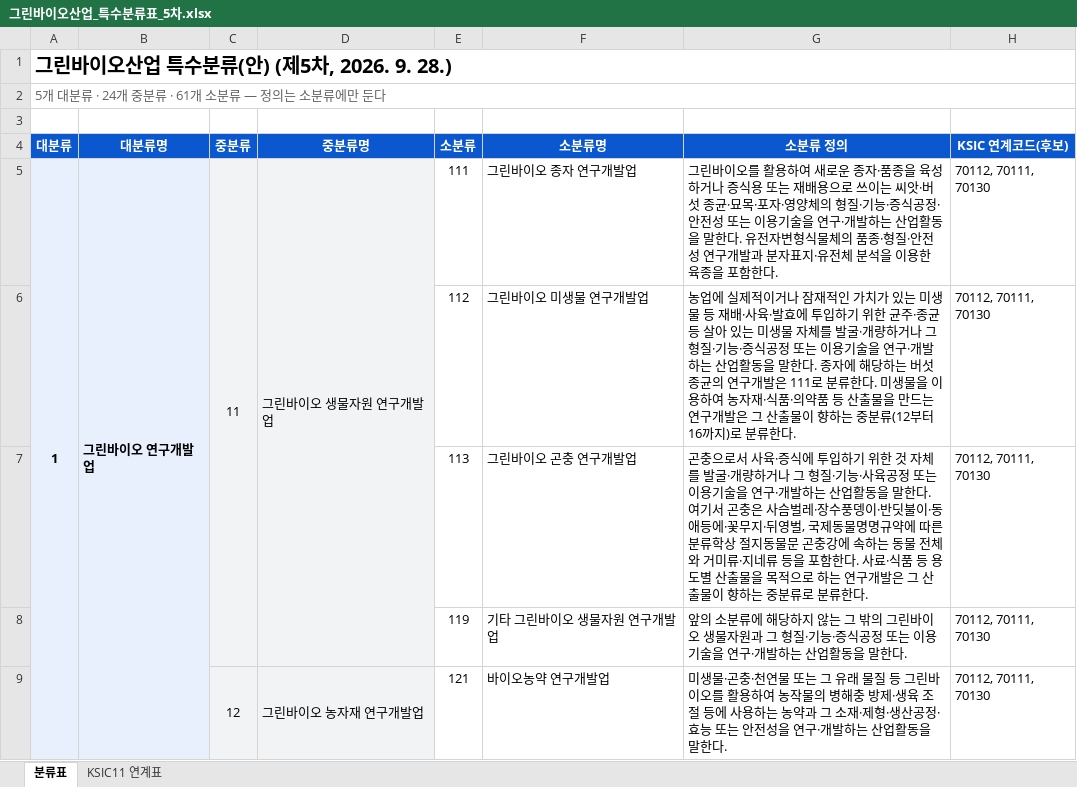
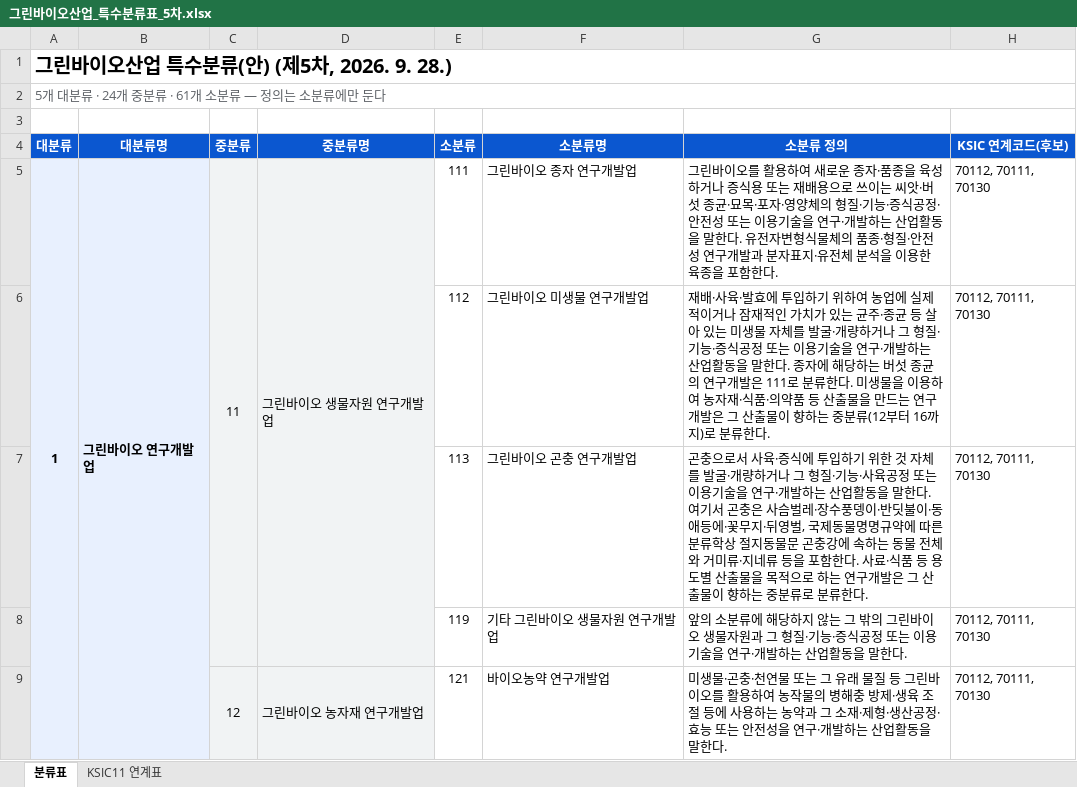
Before and after one commit to eins-going/classification_greenbio, an Excel workbook: xlsx/그린바이오산업_특수분류표_5차.xlsx, sheet 분류표, drawn as a sheet; only a part is shown; values as stored, in another font and other column widths than the file's, no borders; the diff names each change by its address in the sheet, - before the commit and + after, or states it on an @@ line.

```diff
--- a/xlsx/그린바이오산업_특수분류표_5차.xlsx (sheet 분류표)
+++ b/xlsx/그린바이오산업_특수분류표_5차.xlsx (sheet 분류표)
-G6 (소분류 정의): 농업에 실제적이거나 잠재적인 가치가 있는 미생물 등 재배·사육·발효에 투입하기 위한 균주·…
+G6 (소분류 정의): 재배·사육·발효에 투입하기 위하여 농업에 실제적이거나 잠재적인 가치가 있는 균주·…
```
Also changed, not shown: 2 other files.
